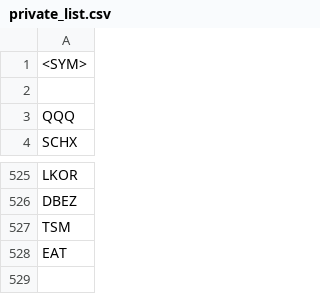
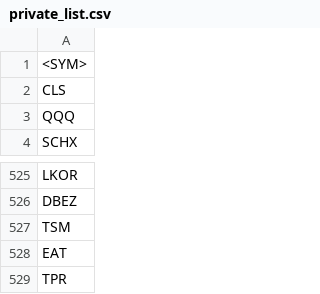
Before and after one commit to xibaomo/athena, a CSV file: py_algos/optim_stocks/private_list.csv, drawn as a sheet; only a part is shown, gaps mark what is left out.

Commit message:
rule out stocks whose risk is lower than spy

```diff
--- a/py_algos/optim_stocks/private_list.csv
+++ b/py_algos/optim_stocks/private_list.csv
@@ -1,3 +1,3 @@
 <SYM>
-
+CLS
 QQQ
@@ -528 +528,2 @@ TSM
 EAT
+TPR
```
Also changed, not shown: 3 other files.
